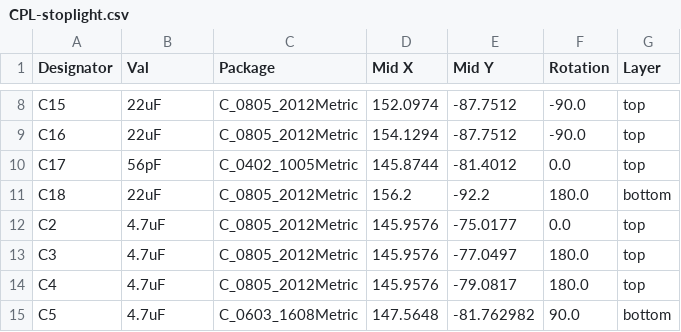
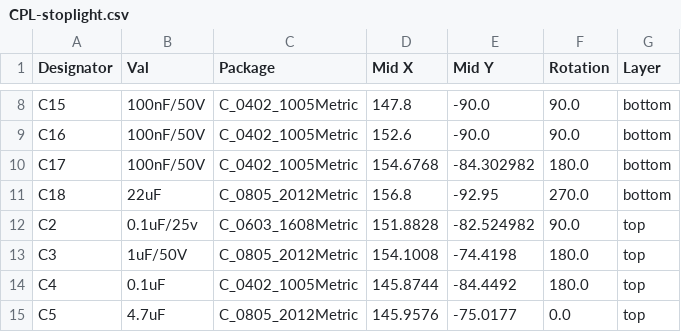
Before and after one commit to willpuckett/stoplight, a CSV file: jlcpcb/production_files/CPL-stoplight.csv, drawn as a sheet; only a part is shown, gaps mark what is left out; the diff covers the shown part only; the diff names each change by its address in the sheet, - before the commit and + after, or states it on an @@ line.

```diff
--- a/jlcpcb/production_files/CPL-stoplight.csv
+++ b/jlcpcb/production_files/CPL-stoplight.csv
-B8:B9 (Val): 22uF
+B8:B9 (Val): 100nF/50V
-C8:C9 (Package): C_0805_2012Metric
+C8:C9 (Package): C_0402_1005Metric
-D8 (Mid X): 152.0974
+D8 (Mid X): 147.8
-E8:E9 (Mid Y): -87.7512
+E8:E9 (Mid Y): -90.0
-F8:F9 (Rotation): -90.0
+F8:F9 (Rotation): 90.0
-G8:G10 (Layer): top
+G8:G10 (Layer): bottom
-D9 (Mid X): 154.1294
+D9 (Mid X): 152.6
-B10 (Val): 56pF
+B10 (Val): 100nF/50V
-D10 (Mid X): 145.8744
+D10 (Mid X): 154.6768
-E10 (Mid Y): -81.4012
+E10 (Mid Y): -84.302982
-F10 (Rotation): 0.0
+F10 (Rotation): 180.0
-D11 (Mid X): 156.2
+D11 (Mid X): 156.8
-E11 (Mid Y): -92.2
+E11 (Mid Y): -92.95
-F11 (Rotation): 180.0
+F11 (Rotation): 270.0
-B12 (Val): 4.7uF
+B12 (Val): 0.1uF/25v
-C12 (Package): C_0805_2012Metric
+C12 (Package): C_0603_1608Metric
-D12 (Mid X): 145.9576
+D12 (Mid X): 151.8828
-E12 (Mid Y): -75.0177
+E12 (Mid Y): -82.524982
-F12 (Rotation): 0.0
+F12 (Rotation): 90.0
-B13 (Val): 4.7uF
+B13 (Val): 1uF/50V
-D13 (Mid X): 145.9576
+D13 (Mid X): 154.1008
-E13 (Mid Y): -77.0497
+E13 (Mid Y): -74.4198
-B14 (Val): 4.7uF
+B14 (Val): 0.1uF
-C14 (Package): C_0805_2012Metric
+C14 (Package): C_0402_1005Metric
-D14 (Mid X): 145.9576
+D14 (Mid X): 145.8744
-E14 (Mid Y): -79.0817
+E14 (Mid Y): -84.4492
-C15 (Package): C_0603_1608Metric
+C15 (Package): C_0805_2012Metric
-D15 (Mid X): 147.5648
+D15 (Mid X): 145.9576
-E15 (Mid Y): -81.762982
+E15 (Mid Y): -75.0177
-F15 (Rotation): 90.0
+F15 (Rotation): 0.0
-G15 (Layer): bottom
+G15 (Layer): top
```
Also changed, not shown: 3 added rows, 3 removed rows and 97 edited cells elsewhere in this file, jlcpcb/production_files/BOM-stoplight.csv, 19 other files.
